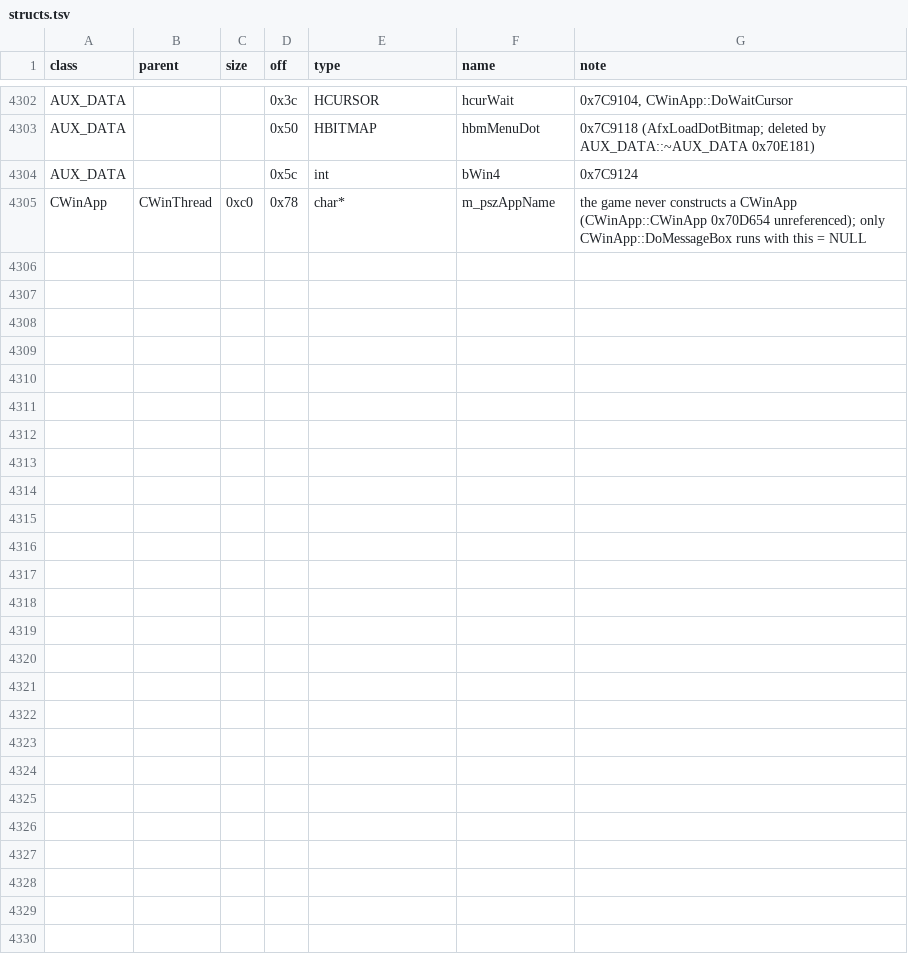
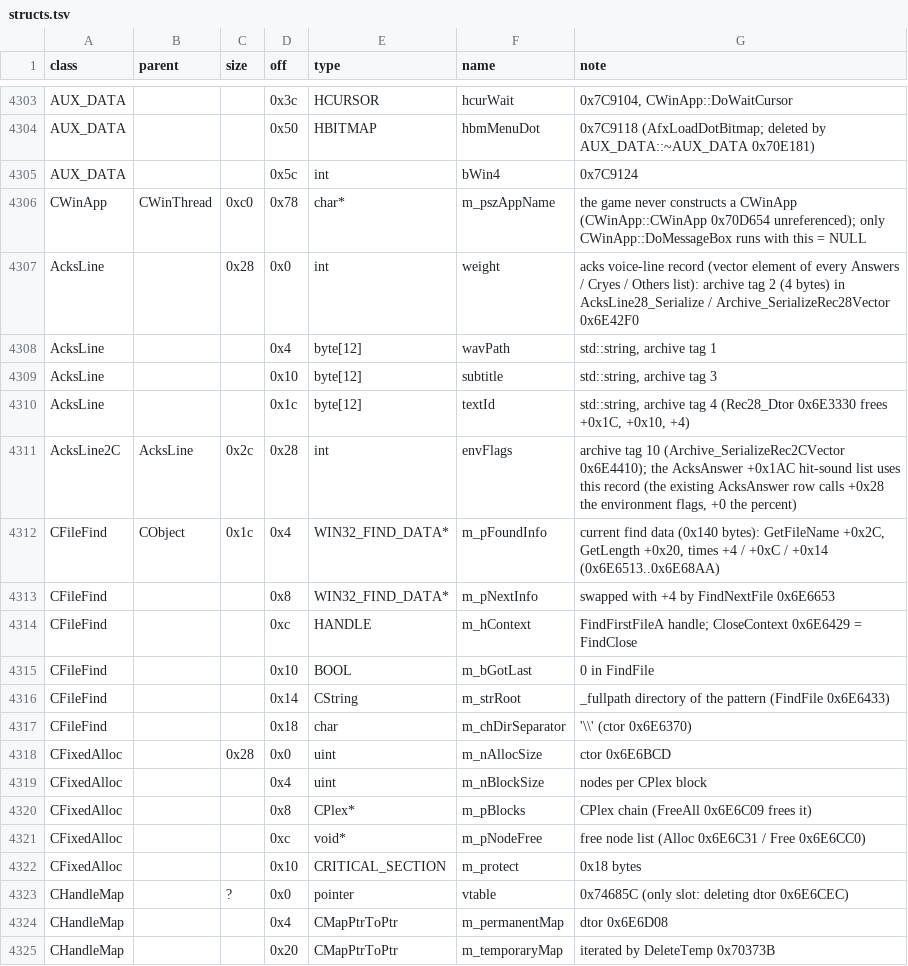
Before and after one commit to Kyr4l/ei-universal-mod, a TSV file: docs/game-exe/structs.tsv, drawn as a sheet; only a part is shown, gaps mark what is left out; the diff covers the shown part only; the diff names each change by its address in the sheet, - before the commit and + after, or states it on an @@ line.

```diff
--- a/docs/game-exe/structs.tsv
+++ b/docs/game-exe/structs.tsv
+row 4307: AcksLine |  | 0x28 | 0x0 | int | weight | acks voice-line record (vector element of every Answers / Cryes / Others list): archive tag 2 (4 bytes) in AcksLine28_Serialize / Archive_SerializeRec28Vector 0x6E42F0
+row 4308: AcksLine |  |  | 0x4 | byte[12] | wavPath | std::string, archive tag 1
+row 4309: AcksLine |  |  | 0x10 | byte[12] | subtitle | std::string, archive tag 3
+row 4310: AcksLine |  |  | 0x1c | byte[12] | textId | std::string, archive tag 4 (Rec28_Dtor 0x6E3330 frees +0x1C, +0x10, +4)
+row 4311: AcksLine2C | AcksLine | 0x2c | 0x28 | int | envFlags | archive tag 10 (Archive_SerializeRec2CVector 0x6E4410); the AcksAnswer +0x1AC hit-sound list uses this record (the existing AcksAnswer row calls +0x28 the environment flags, +0 the percent)
+row 4312: CFileFind | CObject | 0x1c | 0x4 | WIN32_FIND_DATA* | m_pFoundInfo | current find data (0x140 bytes): GetFileName +0x2C, GetLength +0x20, times +4 / +0xC / +0x14 (0x6E6513..0x6E68AA)
+row 4313: CFileFind |  |  | 0x8 | WIN32_FIND_DATA* | m_pNextInfo | swapped with +4 by FindNextFile 0x6E6653
+row 4314: CFileFind |  |  | 0xc | HANDLE | m_hContext | FindFirstFileA handle; CloseContext 0x6E6429 = FindClose
+row 4315: CFileFind |  |  | 0x10 | BOOL | m_bGotLast | 0 in FindFile
+row 4316: CFileFind |  |  | 0x14 | CString | m_strRoot | _fullpath directory of the pattern (FindFile 0x6E6433)
+row 4317: CFileFind |  |  | 0x18 | char | m_chDirSeparator | '\\' (ctor 0x6E6370)
+row 4318: CFixedAlloc |  | 0x28 | 0x0 | uint | m_nAllocSize | ctor 0x6E6BCD
+row 4319: CFixedAlloc |  |  | 0x4 | uint | m_nBlockSize | nodes per CPlex block
+row 4320: CFixedAlloc |  |  | 0x8 | CPlex* | m_pBlocks | CPlex chain (FreeAll 0x6E6C09 frees it)
+row 4321: CFixedAlloc |  |  | 0xc | void* | m_pNodeFree | free node list (Alloc 0x6E6C31 / Free 0x6E6CC0)
+row 4322: CFixedAlloc |  |  | 0x10 | CRITICAL_SECTION | m_protect | 0x18 bytes
+row 4323: CHandleMap |  | ? | 0x0 | pointer | vtable | 0x74685C (only slot: deleting dtor 0x6E6CEC)
+row 4324: CHandleMap |  |  | 0x4 | CMapPtrToPtr | m_permanentMap | dtor 0x6E6D08
+row 4325: CHandleMap |  |  | 0x20 | CMapPtrToPtr | m_temporaryMap | iterated by DeleteTemp 0x70373B
```
Also changed, not shown: 10 added rows and 2 edited cells elsewhere in this file, 6 other files.
